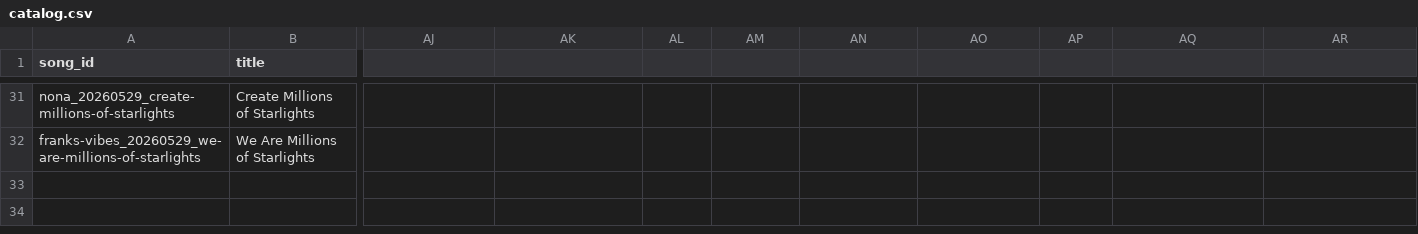
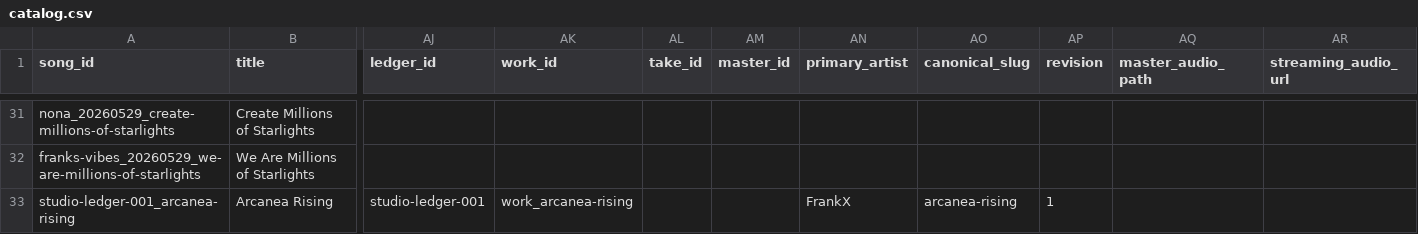
Before and after one commit to frankxai/frankx.ai-vercel-website, a CSV file: data/music/catalog.csv, drawn as a sheet; only a part is shown, gaps mark what is left out; rows hold the shown columns only; the diff names each change by its address in the sheet, - before the commit and + after, or states it on an @@ line.

```diff
--- a/data/music/catalog.csv
+++ b/data/music/catalog.csv
-AJ1: (empty)
+AJ1: ledger_id
-AK1: (empty)
+AK1: work_id
-AL1: (empty)
+AL1: take_id
-AM1: (empty)
+AM1: master_id
-AN1: (empty)
+AN1: primary_artist
-AO1: (empty)
+AO1: canonical_slug
-AP1: (empty)
+AP1: revision
-AQ1: (empty)
+AQ1: master_audio_path
-AR1: (empty)
+AR1: streaming_audio_url
+row 33: studio-ledger-001_arcanea-rising | Arcanea Rising | studio-ledger-001 | work_arcanea-rising |  |  | FrankX | arcanea-rising | 1
```
